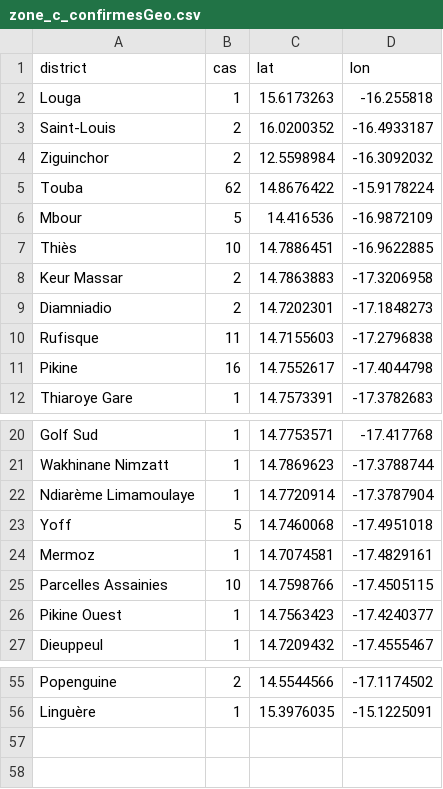
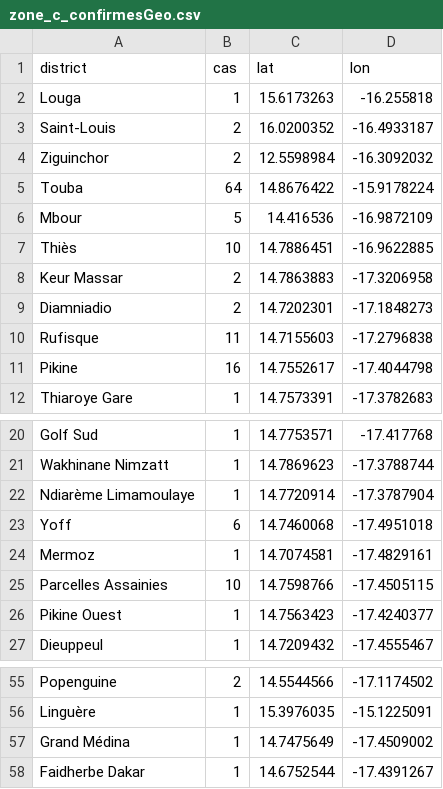
Before and after one commit to senegalouvert/COVID-19, a CSV file: data/zone_c_confirmesGeo.csv, drawn as a sheet; only a part is shown, gaps mark what is left out.

```diff
--- a/data/zone_c_confirmesGeo.csv
+++ b/data/zone_c_confirmesGeo.csv
@@ -4,3 +4,3 @@ Saint-Louis,2,16.0200352,-16.4933187
 Ziguinchor,2,12.5598984,-16.3092032
-Touba,62,14.8676422,-15.9178224
+Touba,64,14.8676422,-15.9178224
 Mbour,5,14.416536,-16.9872109
@@ -22,3 +22,3 @@ Wakhinane Nimzatt,1,14.7869623,-17.3788744
 Ndiarème Limamoulaye,1,14.7720914,-17.3787904
-Yoff,5,14.7460068,-17.4951018
+Yoff,6,14.7460068,-17.4951018
 Mermoz,1,14.7074581,-17.4829161
@@ -56 +56,3 @@ Popenguine,2,14.5544566,-17.1174502
 Linguère,1,15.3976035,-15.1225091
+Grand Médina,1,14.7475649,-17.4509002
+Faidherbe Dakar,1,14.6752544,-17.4391267
```
Also changed, not shown: data/confirmes.csv.
